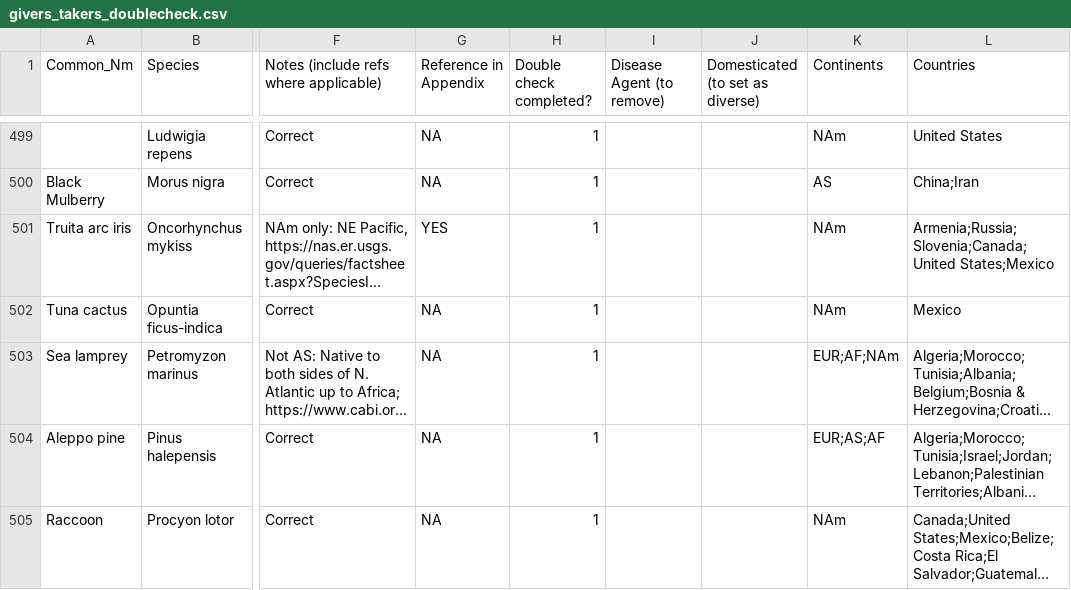
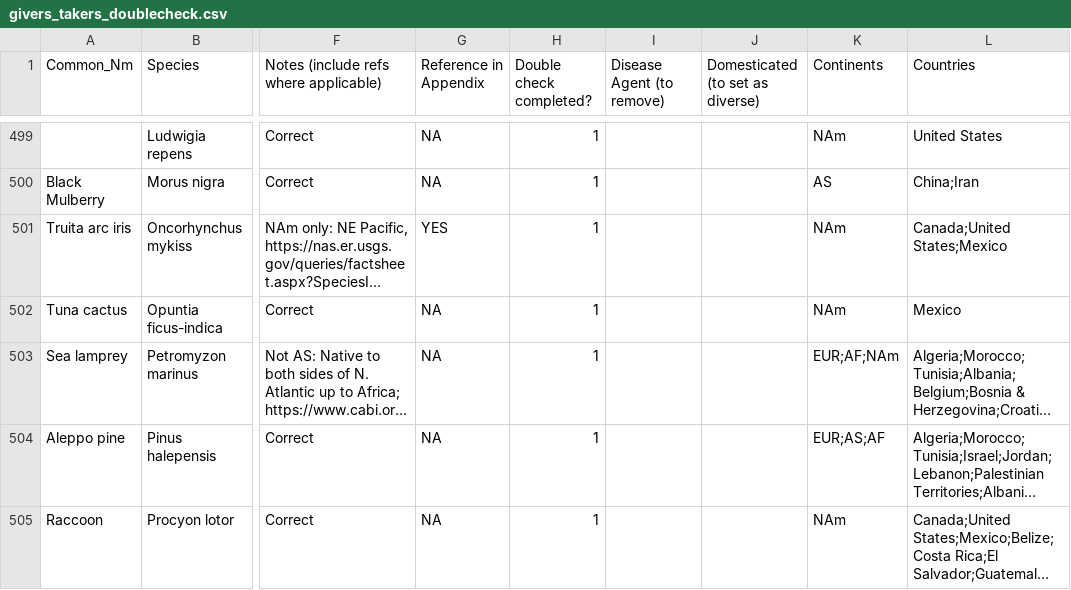
Before and after one commit to emmajhudgins/Givers_takers, a CSV file: data/givers_takers_doublecheck.csv, drawn as a sheet; only a part is shown, gaps mark what is left out; long unchanged cells end in …; the diff covers the shown part only; the diff names each change by its address in the sheet, - before the commit and + after, or states it on an @@ line.

```diff
--- a/data/givers_takers_doublecheck.csv
+++ b/data/givers_takers_doublecheck.csv
-L501 (Countries): Armenia;Russia;Slovenia;Canada;United States;Mexico
+L501 (Countries): Canada;United States;Mexico
```
Also changed, not shown: 40 edited cells elsewhere in this file, 16 other files.
